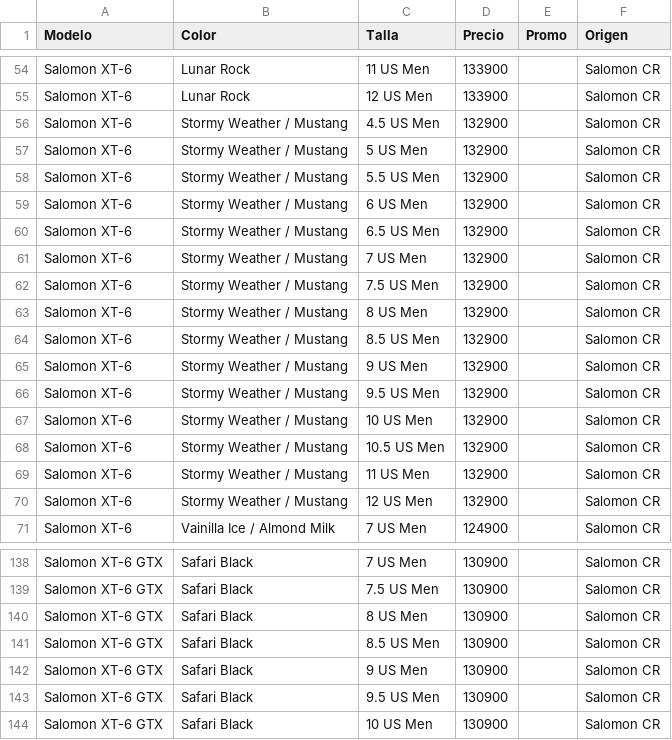
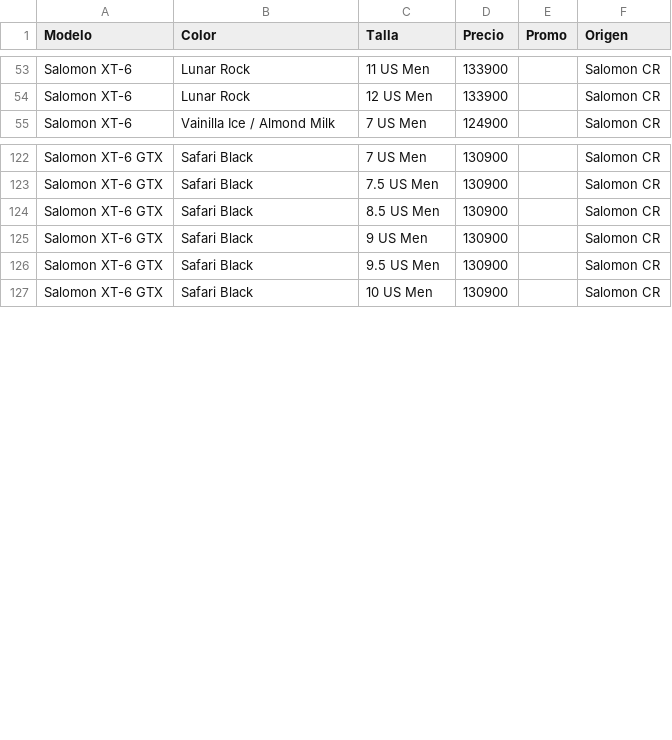
Before and after one commit to ansamu98-eng/brunaweb, a CSV file: stock/ocultas.csv, drawn as a sheet; only a part is shown, gaps mark what is left out; the diff covers the shown part only; the diff names each change by its address in the sheet, - before the commit and + after, or states it on an @@ line.

```diff
--- a/stock/ocultas.csv
+++ b/stock/ocultas.csv
-row 56: Salomon XT-6 | Stormy Weather / Mustang | 4.5 US Men | 132900 |  | Salomon CR
-row 57: Salomon XT-6 | Stormy Weather / Mustang | 5 US Men | 132900 |  | Salomon CR
-row 58: Salomon XT-6 | Stormy Weather / Mustang | 5.5 US Men | 132900 |  | Salomon CR
-row 59: Salomon XT-6 | Stormy Weather / Mustang | 6 US Men | 132900 |  | Salomon CR
-row 60: Salomon XT-6 | Stormy Weather / Mustang | 6.5 US Men | 132900 |  | Salomon CR
-row 61: Salomon XT-6 | Stormy Weather / Mustang | 7 US Men | 132900 |  | Salomon CR
-row 62: Salomon XT-6 | Stormy Weather / Mustang | 7.5 US Men | 132900 |  | Salomon CR
-row 63: Salomon XT-6 | Stormy Weather / Mustang | 8 US Men | 132900 |  | Salomon CR
-row 64: Salomon XT-6 | Stormy Weather / Mustang | 8.5 US Men | 132900 |  | Salomon CR
-row 65: Salomon XT-6 | Stormy Weather / Mustang | 9 US Men | 132900 |  | Salomon CR
-row 66: Salomon XT-6 | Stormy Weather / Mustang | 9.5 US Men | 132900 |  | Salomon CR
-row 67: Salomon XT-6 | Stormy Weather / Mustang | 10 US Men | 132900 |  | Salomon CR
-row 68: Salomon XT-6 | Stormy Weather / Mustang | 10.5 US Men | 132900 |  | Salomon CR
-row 69: Salomon XT-6 | Stormy Weather / Mustang | 11 US Men | 132900 |  | Salomon CR
-row 70: Salomon XT-6 | Stormy Weather / Mustang | 12 US Men | 132900 |  | Salomon CR
-row 140: Salomon XT-6 GTX | Safari Black | 8 US Men | 130900 |  | Salomon CR
```
Also changed, not shown: 1 removed row and 12 edited cells elsewhere in this file, 1 other file.
